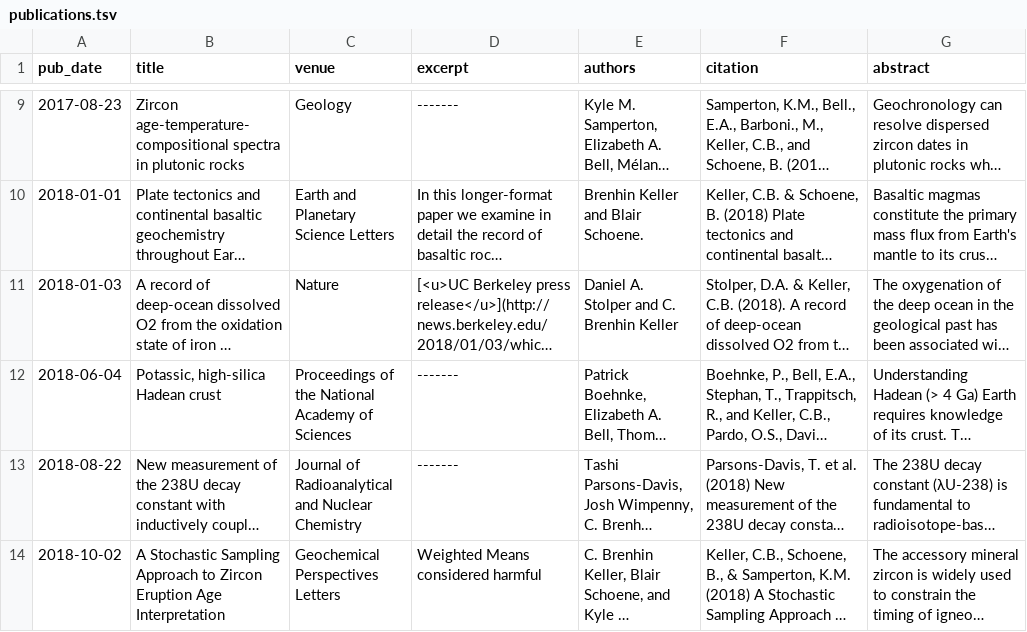
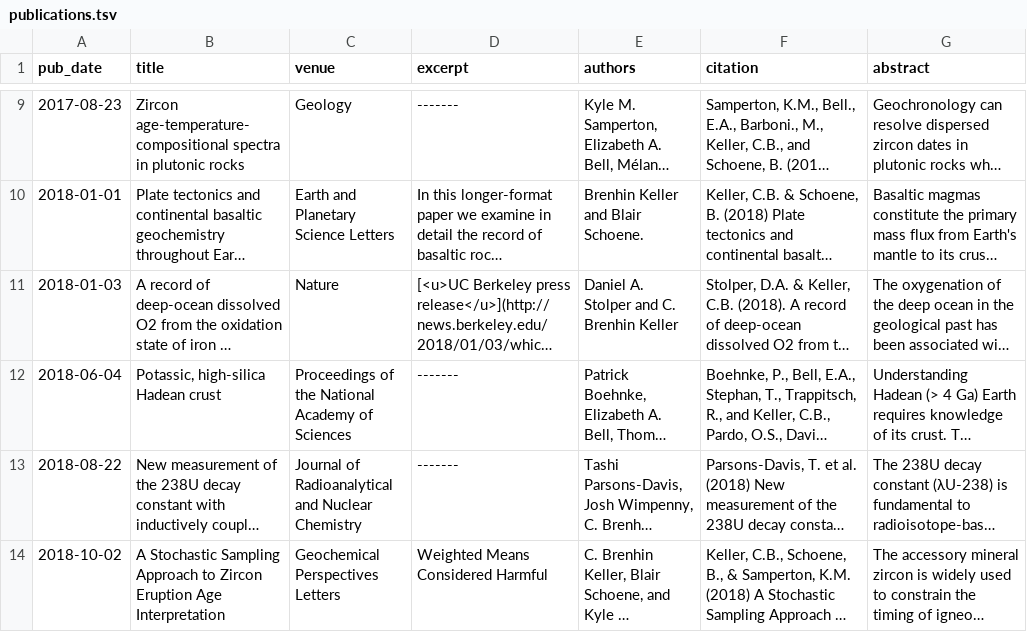
Before and after one commit to nhuvan/nhuvan.github.io, a TSV file: markdown_generator/publications.tsv, drawn as a sheet; only a part is shown, gaps mark what is left out; long unchanged cells end in …; the diff names each change by its address in the sheet, - before the commit and + after, or states it on an @@ line.

Commit message:
Weighted Means Considered Harmful

```diff
--- a/markdown_generator/publications.tsv
+++ b/markdown_generator/publications.tsv
-D14 (excerpt): Weighted Means considered harmful
+D14 (excerpt): Weighted Means Considered Harmful
```
